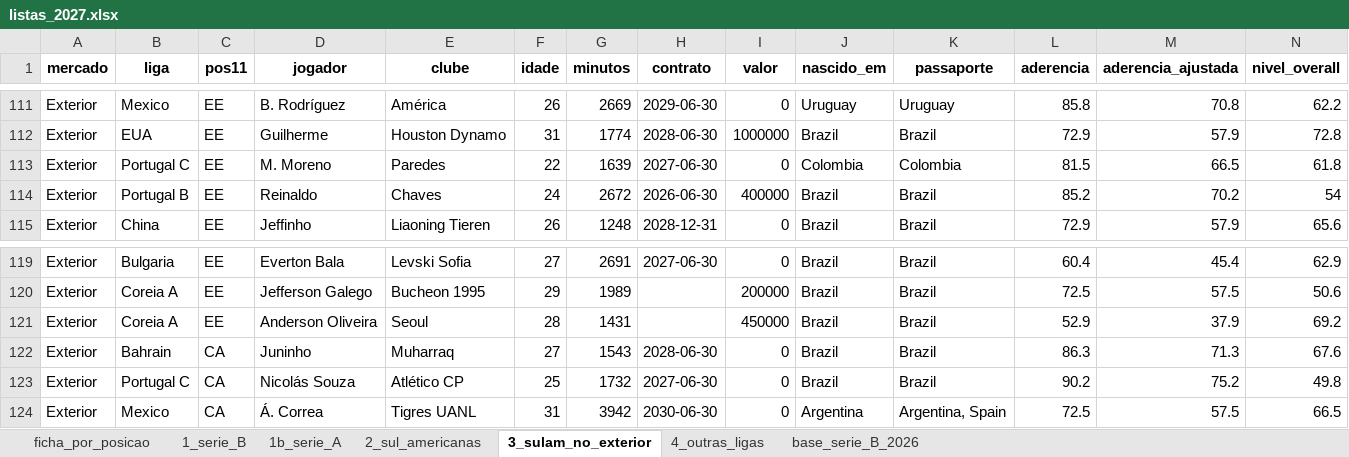
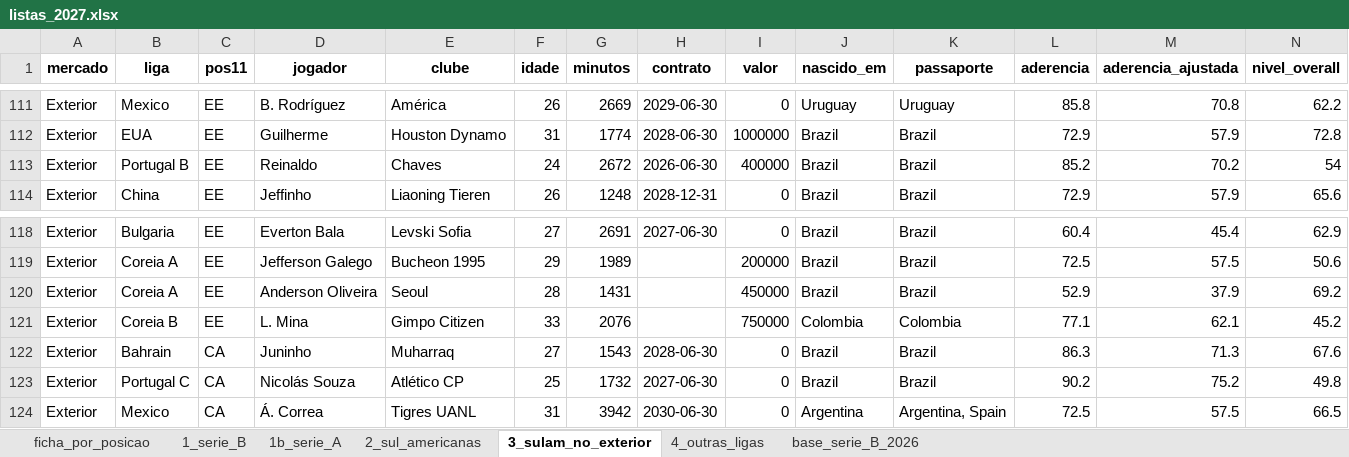
Before and after one commit to henriquesimoessilva3-png/santa-cruz-2027, an Excel workbook: Santa Cruz V2/listas/listas_2027.xlsx, sheet 3_sulam_no_exterior, drawn as a sheet; only a part is shown, gaps mark what is left out; values as stored, in another font and other column widths than the file's, no borders; removed rows and columns are numbered as before the commit, all else as after; rows hold the shown columns only; the diff names each change by its address in the sheet, - before the commit and + after, or states it on an @@ line.

```diff
--- a/Santa Cruz V2/listas/listas_2027.xlsx (sheet 3_sulam_no_exterior)
+++ b/Santa Cruz V2/listas/listas_2027.xlsx (sheet 3_sulam_no_exterior)
-row 113: Exterior | Portugal C | EE | M. Moreno | Paredes | 22 | 1639 | 2027-06-30 | 0 | Colombia | Colombia | 81.5 | 66.5 | 61.8
+row 121: Exterior | Coreia B | EE | L. Mina | Gimpo Citizen | 33 | 2076 |  | 750000 | Colombia | Colombia | 77.1 | 62.1 | 45.2
```
Also changed, not shown: Santa Cruz V2/listas/bola_parada_especialistas.xlsx, 12 other files.
